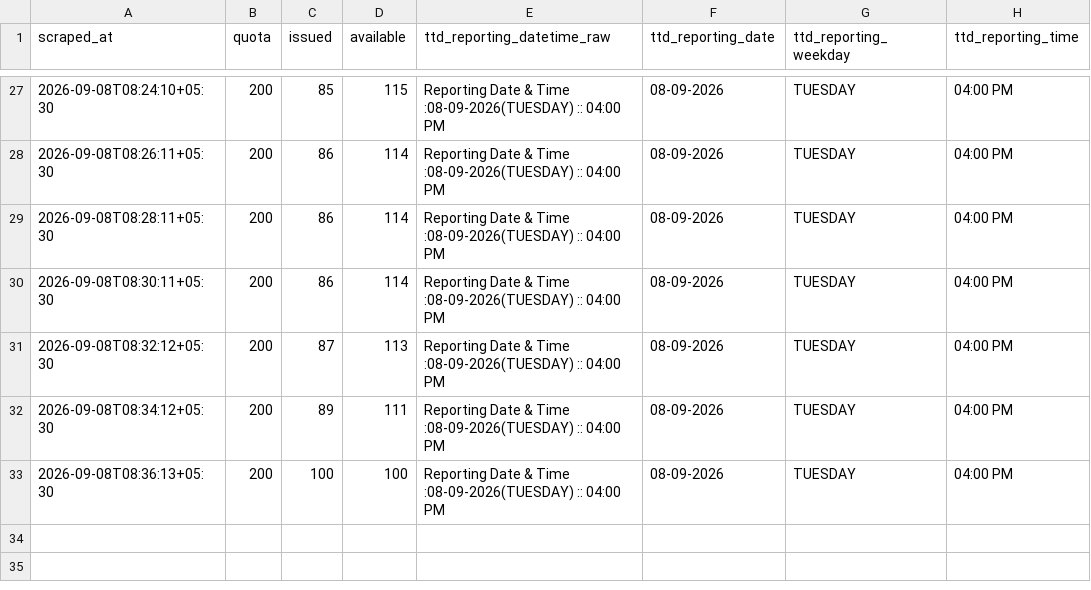
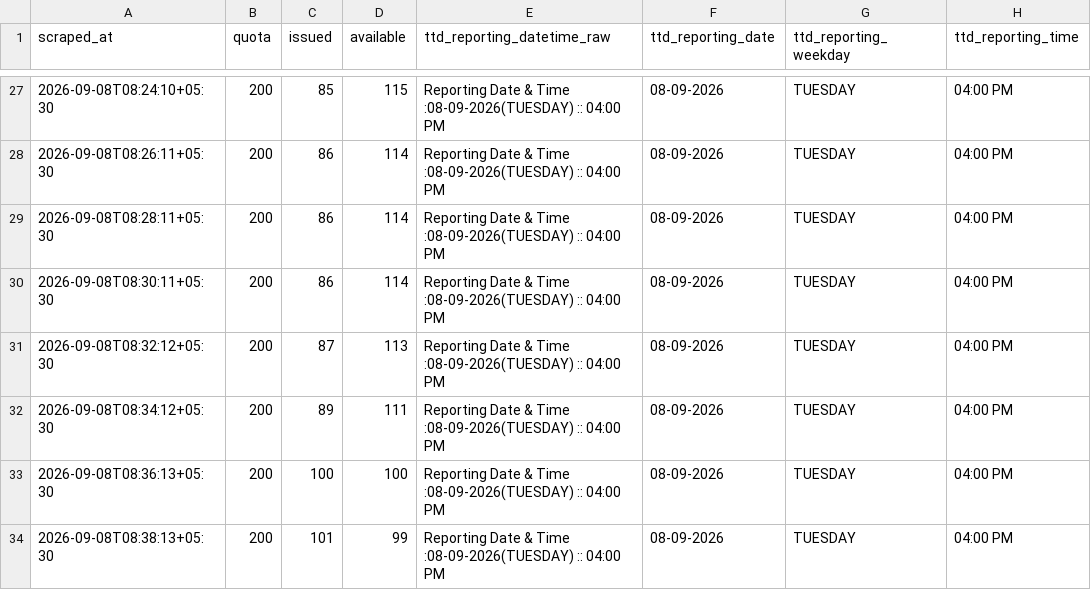
Before and after one commit to vamsikrishnamvk/tirupati-darshan-tracker, a CSV file: data/srivani_airport/2026-09-08.csv, drawn as a sheet; only a part is shown, gaps mark what is left out.

Commit message:
data: merge local 2-min samples (2026-09-08 08:39 IST)

```diff
--- a/data/srivani_airport/2026-09-08.csv
+++ b/data/srivani_airport/2026-09-08.csv
@@ -33 +33,2 @@ scraped_at,quota,issued,available,ttd_reporting_datetime_raw,ttd_reporting_date,
 2026-09-08T08:36:13+05:30,200,100,100,Reporting Date & Time :08-09-2026(TUESDAY) :: 04:00 PM,08-09-2026,TUESDAY,04:00 PM
+2026-09-08T08:38:13+05:30,200,101,99,Reporting Date & Time :08-09-2026(TUESDAY) :: 04:00 PM,08-09-2026,TUESDAY,04:00 PM
```
Also changed, not shown: 1 other file.
